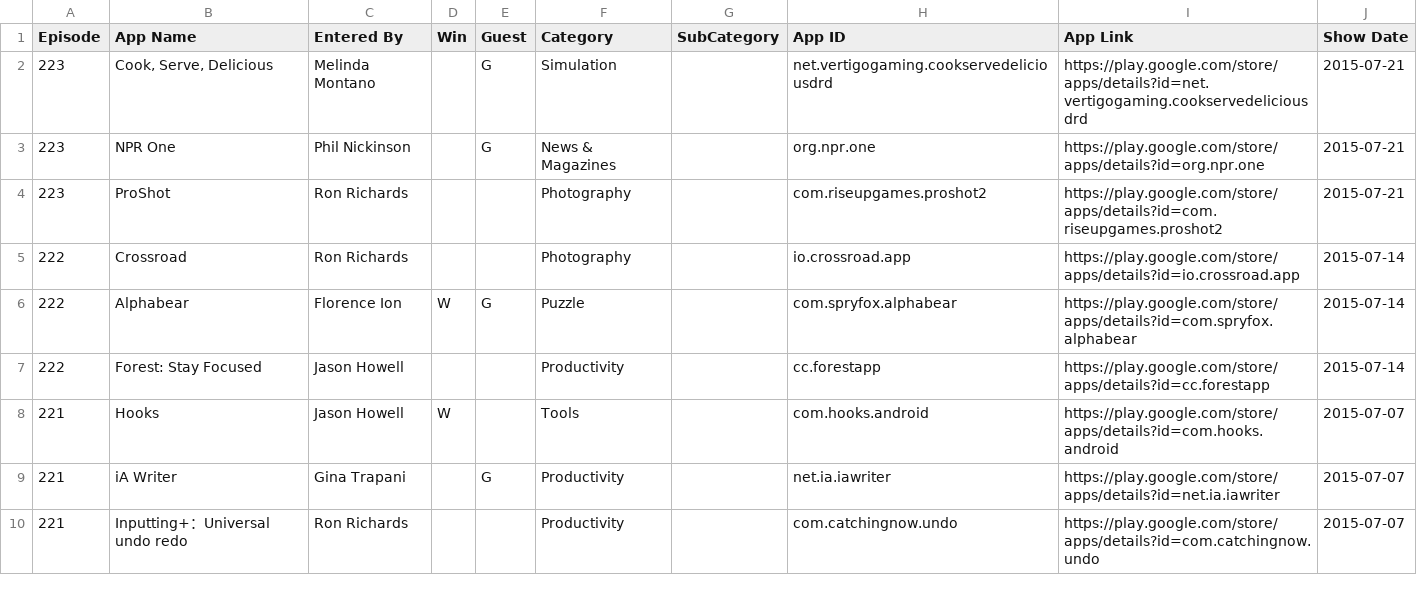
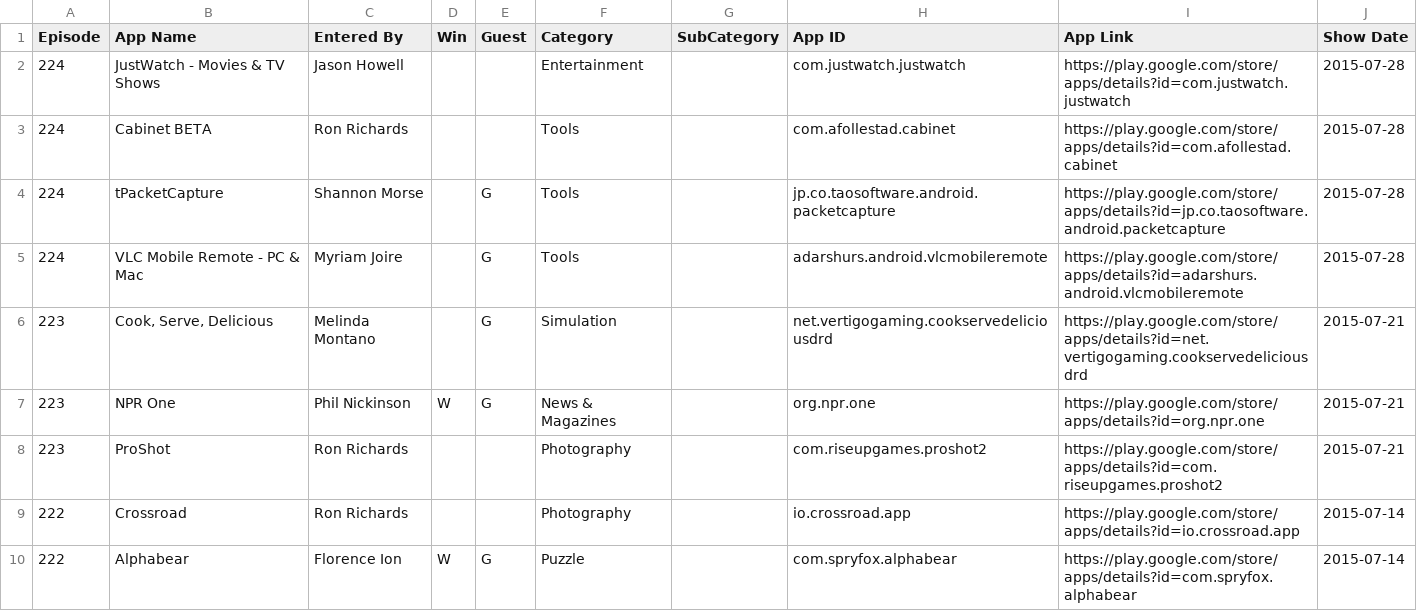
Before and after one commit to deltafactory/twit-aaa-apps, a TSV file: apps.tsv, drawn as a sheet; only a part is shown; the shorter side is filled out with more unchanged rows.

Commit message:
Episode 224 apps, 223 winner

```diff
--- a/apps.tsv
+++ b/apps.tsv
@@ -1,4 +1,8 @@
 Episode	App Name	Entered By	Win	Guest	Category	SubCategory	App ID	App Link	Show Date
+224	JustWatch - Movies & TV Shows	Jason Howell			Entertainment		com.justwatch.justwatch	https://play.google.com/store/apps/details?id=com.justwatch.justwatch	2015-07-28
+224	Cabinet BETA	Ron Richards			Tools		com.afollestad.cabinet	https://play.google.com/store/apps/details?id=com.afollestad.cabinet	2015-07-28
+224	tPacketCapture	Shannon Morse		G	Tools		jp.co.taosoftware.android.packetcapture	https://play.google.com/store/apps/details?id=jp.co.taosoftware.android.packetcapture	2015-07-28
+224	VLC Mobile Remote - PC & Mac	Myriam Joire		G	Tools		adarshurs.android.vlcmobileremote	https://play.google.com/store/apps/details?id=adarshurs.android.vlcmobileremote	2015-07-28
 223	Cook, Serve, Delicious	Melinda Montano		G	Simulation		net.vertigogaming.cookservedeliciousdrd	https://play.google.com/store/apps/details?id=net.vertigogaming.cookservedeliciousdrd	2015-07-21
-223	NPR One	Phil Nickinson		G	News & Magazines		org.npr.one	https://play.google.com/store/apps/details?id=org.npr.one	2015-07-21
+223	NPR One	Phil Nickinson	W	G	News & Magazines		org.npr.one	https://play.google.com/store/apps/details?id=org.npr.one	2015-07-21
 223	ProShot	Ron Richards			Photography		com.riseupgames.proshot2	https://play.google.com/store/apps/details?id=com.riseupgames.proshot2	2015-07-21
```
